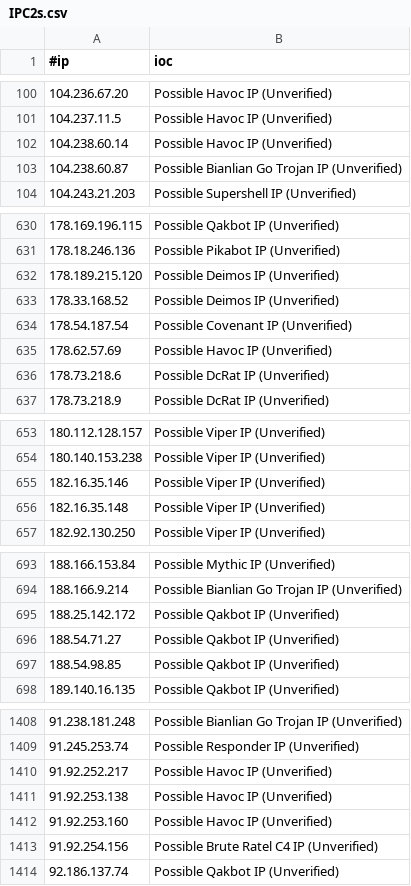
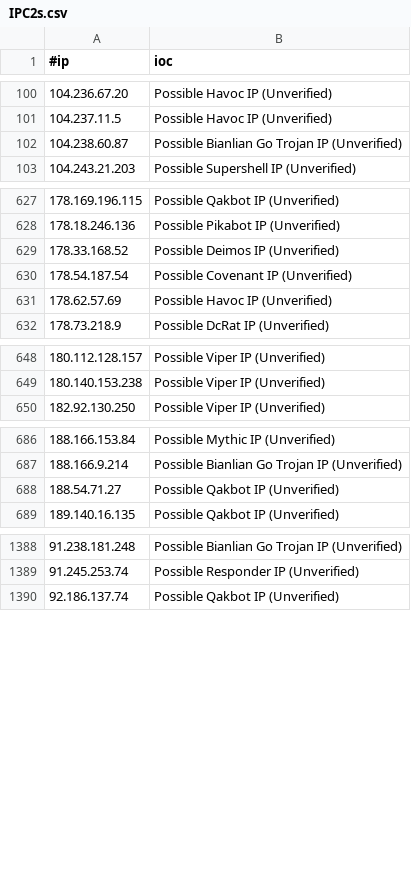
Before and after one commit to beac0n5/C2IntelFeeds, a CSV file: feeds/unverified/IPC2s.csv, drawn as a sheet; only a part is shown, gaps mark what is left out; removed rows and columns are numbered as before the commit, all else as after; the diff covers the shown part only; the diff names each change by its address in the sheet, - before the commit and + after, or states it on an @@ line.

```diff
--- a/feeds/unverified/IPC2s.csv
+++ b/feeds/unverified/IPC2s.csv
-row 102: 104.238.60.14 | Possible Havoc IP (Unverified)
-row 632: 178.189.215.120 | Possible Deimos IP (Unverified)
-row 636: 178.73.218.6 | Possible DcRat IP (Unverified)
-row 655: 182.16.35.146 | Possible Viper IP (Unverified)
-row 656: 182.16.35.148 | Possible Viper IP (Unverified)
-row 695: 188.25.142.172 | Possible Qakbot IP (Unverified)
-row 697: 188.54.98.85 | Possible Qakbot IP (Unverified)
-row 1410: 91.92.252.217 | Possible Havoc IP (Unverified)
-row 1411: 91.92.253.138 | Possible Havoc IP (Unverified)
-row 1412: 91.92.253.160 | Possible Havoc IP (Unverified)
-row 1413: 91.92.254.156 | Possible Brute Ratel C4 IP (Unverified)
```
Also changed, not shown: 7 added rows and 20 removed rows elsewhere in this file, feeds/unverified/IPC2s-30day.csv, vpn/ProtonVPNIPs.csv, 5 other files.
